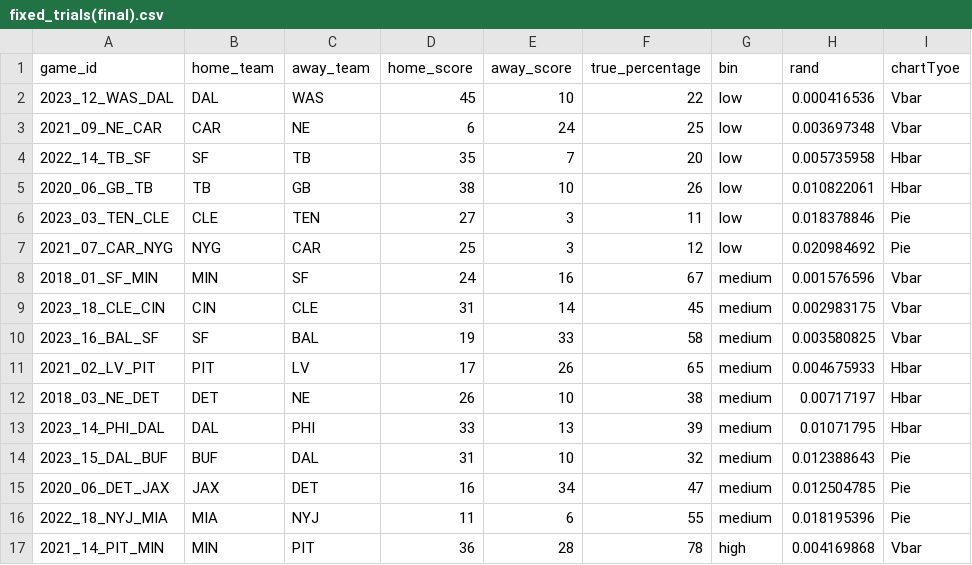
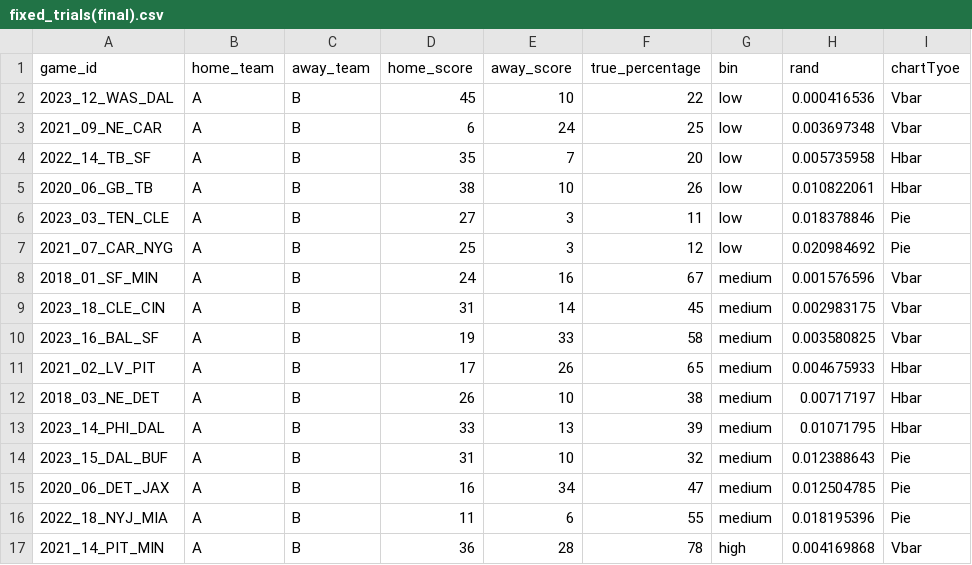
Before and after one commit to tacheampong/a3-experiment, a CSV file: fixed_trials(final).csv, drawn as a sheet; only a part is shown; the diff covers the shown part only.

Commit message:
Changed team names to A and B

```diff
--- a/fixed_trials(final).csv
+++ b/fixed_trials(final).csv
@@ -1,17 +1,17 @@
 game_id,home_team,away_team,home_score,away_score,true_percentage,bin,rand,chartTyoe
-2023_12_WAS_DAL,DAL,WAS,45,10,22,low,0.000416536,Vbar
-2021_09_NE_CAR,CAR,NE,6,24,25,low,0.003697348,Vbar
-2022_14_TB_SF,SF,TB,35,7,20,low,0.005735958,Hbar
-2020_06_GB_TB,TB,GB,38,10,26,low,0.010822061,Hbar
-2023_03_TEN_CLE,CLE,TEN,27,3,11,low,0.018378846,Pie
-2021_07_CAR_NYG,NYG,CAR,25,3,12,low,0.020984692,Pie
-2018_01_SF_MIN,MIN,SF,24,16,67,medium,0.001576596,Vbar
-2023_18_CLE_CIN,CIN,CLE,31,14,45,medium,0.002983175,Vbar
-2023_16_BAL_SF,SF,BAL,19,33,58,medium,0.003580825,Vbar
-2021_02_LV_PIT,PIT,LV,17,26,65,medium,0.004675933,Hbar
-2018_03_NE_DET,DET,NE,26,10,38,medium,0.00717197,Hbar
-2023_14_PHI_DAL,DAL,PHI,33,13,39,medium,0.01071795,Hbar
-2023_15_DAL_BUF,BUF,DAL,31,10,32,medium,0.012388643,Pie
-2020_06_DET_JAX,JAX,DET,16,34,47,medium,0.012504785,Pie
-2022_18_NYJ_MIA,MIA,NYJ,11,6,55,medium,0.018195396,Pie
-2021_14_PIT_MIN,MIN,PIT,36,28,78,high,0.004169868,Vbar
+2023_12_WAS_DAL,A,B,45,10,22,low,0.000416536,Vbar
+2021_09_NE_CAR,A,B,6,24,25,low,0.003697348,Vbar
+2022_14_TB_SF,A,B,35,7,20,low,0.005735958,Hbar
+2020_06_GB_TB,A,B,38,10,26,low,0.010822061,Hbar
+2023_03_TEN_CLE,A,B,27,3,11,low,0.018378846,Pie
+2021_07_CAR_NYG,A,B,25,3,12,low,0.020984692,Pie
+2018_01_SF_MIN,A,B,24,16,67,medium,0.001576596,Vbar
+2023_18_CLE_CIN,A,B,31,14,45,medium,0.002983175,Vbar
+2023_16_BAL_SF,A,B,19,33,58,medium,0.003580825,Vbar
+2021_02_LV_PIT,A,B,17,26,65,medium,0.004675933,Hbar
+2018_03_NE_DET,A,B,26,10,38,medium,0.00717197,Hbar
+2023_14_PHI_DAL,A,B,33,13,39,medium,0.01071795,Hbar
+2023_15_DAL_BUF,A,B,31,10,32,medium,0.012388643,Pie
+2020_06_DET_JAX,A,B,16,34,47,medium,0.012504785,Pie
+2022_18_NYJ_MIA,A,B,11,6,55,medium,0.018195396,Pie
+2021_14_PIT_MIN,A,B,36,28,78,high,0.004169868,Vbar
```
Also changed, not shown: 10 edited cells elsewhere in this file.
